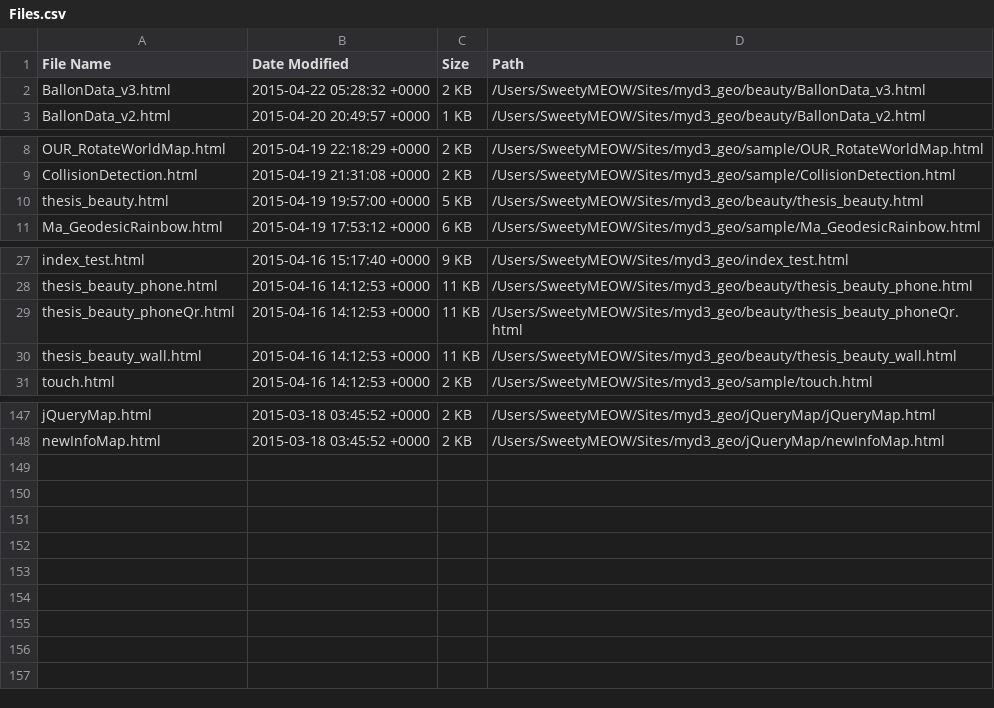
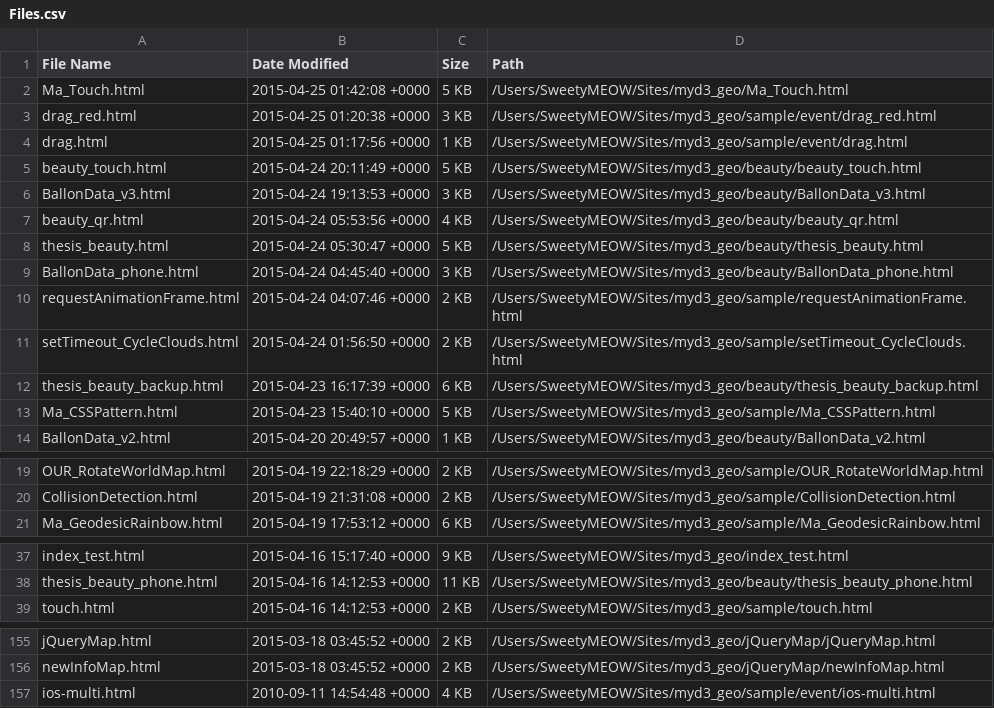
Before and after one commit to Sweetymeow/myd3_geo, a CSV file: Files.csv, drawn as a sheet; only a part is shown, gaps mark what is left out.

Commit message:
jQuery Touch library
http://a-fung.github.io/jQueryTouch/swipe.html

```diff
--- a/Files.csv
+++ b/Files.csv
@@ -1,3 +1,14 @@
 File Name,Date Modified,Size,Path
-BallonData_v3.html,2015-04-22 05:28:32 +0000,2 KB,/Users/SweetyMEOW/Sites/myd3_geo/beauty/BallonData_v3.html
+Ma_Touch.html,2015-04-25 01:42:08 +0000,5 KB,/Users/SweetyMEOW/Sites/myd3_geo/Ma_Touch.html
+drag_red.html,2015-04-25 01:20:38 +0000,3 KB,/Users/SweetyMEOW/Sites/myd3_geo/sample/event/drag_red.html
+drag.html,2015-04-25 01:17:56 +0000,1 KB,/Users/SweetyMEOW/Sites/myd3_geo/sample/event/drag.html
+beauty_touch.html,2015-04-24 20:11:49 +0000,5 KB,/Users/SweetyMEOW/Sites/myd3_geo/beauty/beauty_touch.html
+BallonData_v3.html,2015-04-24 19:13:53 +0000,3 KB,/Users/SweetyMEOW/Sites/myd3_geo/beauty/BallonData_v3.html
+beauty_qr.html,2015-04-24 05:53:56 +0000,4 KB,/Users/SweetyMEOW/Sites/myd3_geo/beauty/beauty_qr.html
+thesis_beauty.html,2015-04-24 05:30:47 +0000,5 KB,/Users/SweetyMEOW/Sites/myd3_geo/beauty/thesis_beauty.html
+BallonData_phone.html,2015-04-24 04:45:40 +0000,3 KB,/Users/SweetyMEOW/Sites/myd3_geo/beauty/BallonData_phone.html
+requestAnimationFrame.html,2015-04-24 04:07:46 +0000,2 KB,/Users/SweetyMEOW/Sites/myd3_geo/sample/requestAnimationFrame.html
+setTimeout_CycleClouds.html,2015-04-24 01:56:50 +0000,2 KB,/Users/SweetyMEOW/Sites/myd3_geo/sample/setTimeout_CycleClouds.html
+thesis_beauty_backup.html,2015-04-23 16:17:39 +0000,6 KB,/Users/SweetyMEOW/Sites/myd3_geo/beauty/thesis_beauty_backup.html
+Ma_CSSPattern.html,2015-04-23 15:40:10 +0000,5 KB,/Users/SweetyMEOW/Sites/myd3_geo/sample/Ma_CSSPattern.html
 BallonData_v2.html,2015-04-20 20:49:57 +0000,1 KB,/Users/SweetyMEOW/Sites/myd3_geo/beauty/BallonData_v2.html
@@ -9,3 +20,2 @@ OUR_RotateWorldMap.html,2015-04-19 22:18:29 +0000,2 KB,/Users/SweetyMEOW/Sites/m
 CollisionDetection.html,2015-04-19 21:31:08 +0000,2 KB,/Users/SweetyMEOW/Sites/myd3_geo/sample/CollisionDetection.html
-thesis_beauty.html,2015-04-19 19:57:00 +0000,5 KB,/Users/SweetyMEOW/Sites/myd3_geo/beauty/thesis_beauty.html
 Ma_GeodesicRainbow.html,2015-04-19 17:53:12 +0000,6 KB,/Users/SweetyMEOW/Sites/myd3_geo/sample/Ma_GeodesicRainbow.html
@@ -28,4 +38,2 @@ index_test.html,2015-04-16 15:17:40 +0000,9 KB,/Users/SweetyMEOW/Sites/myd3_geo/
 thesis_beauty_phone.html,2015-04-16 14:12:53 +0000,11 KB,/Users/SweetyMEOW/Sites/myd3_geo/beauty/thesis_beauty_phone.html
-thesis_beauty_phoneQr.html,2015-04-16 14:12:53 +0000,11 KB,/Users/SweetyMEOW/Sites/myd3_geo/beauty/thesis_beauty_phoneQr.html
-thesis_beauty_wall.html,2015-04-16 14:12:53 +0000,11 KB,/Users/SweetyMEOW/Sites/myd3_geo/beauty/thesis_beauty_wall.html
 touch.html,2015-04-16 14:12:53 +0000,2 KB,/Users/SweetyMEOW/Sites/myd3_geo/sample/touch.html
@@ -148 +156,2 @@ jQueryMap.html,2015-03-18 03:45:52 +0000,2 KB,/Users/SweetyMEOW/Sites/myd3_geo/j
 newInfoMap.html,2015-03-18 03:45:52 +0000,2 KB,/Users/SweetyMEOW/Sites/myd3_geo/jQueryMap/newInfoMap.html
+ios-multi.html,2010-09-11 14:54:48 +0000,4 KB,/Users/SweetyMEOW/Sites/myd3_geo/sample/event/ios-multi.html
```
Also changed, not shown: beauty.csv, 17 other files.
